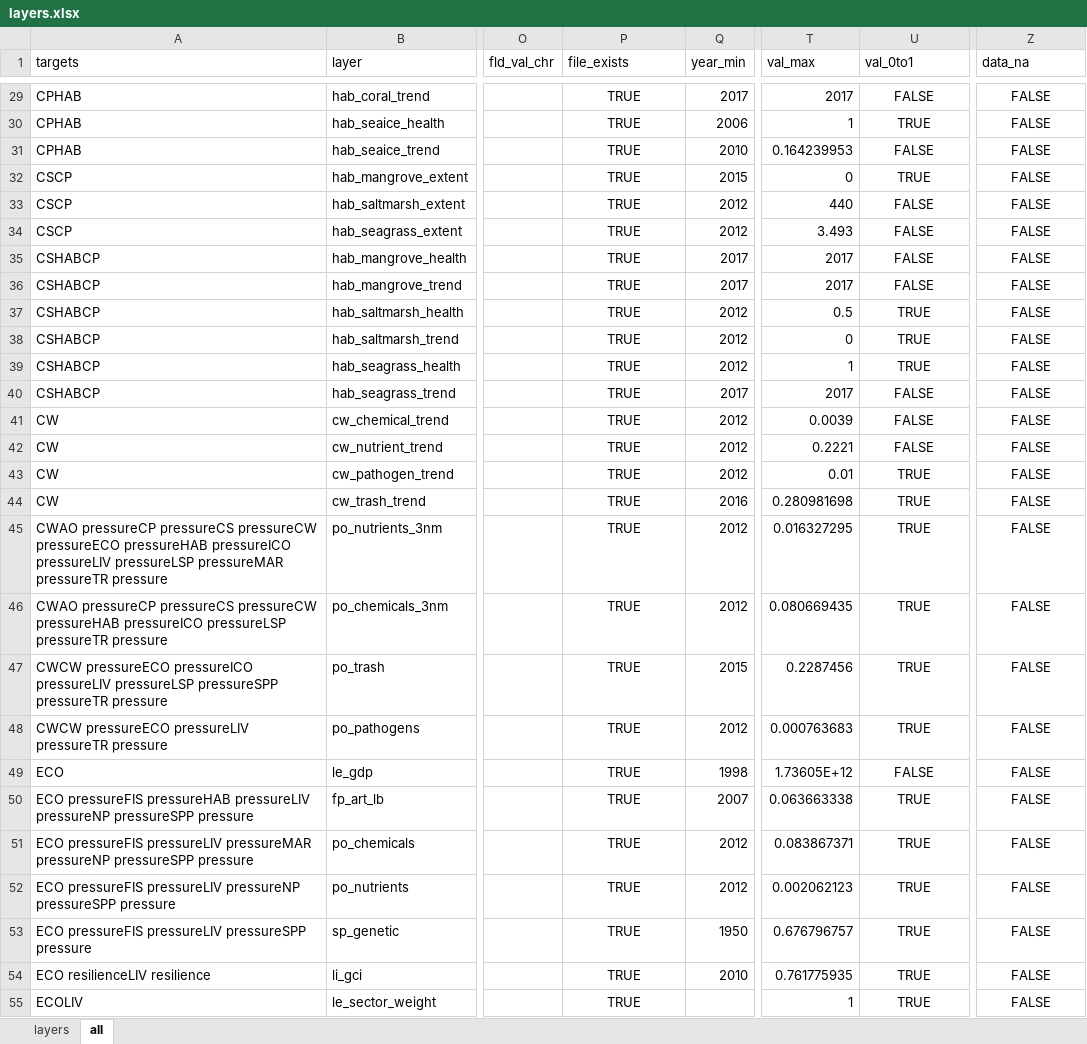
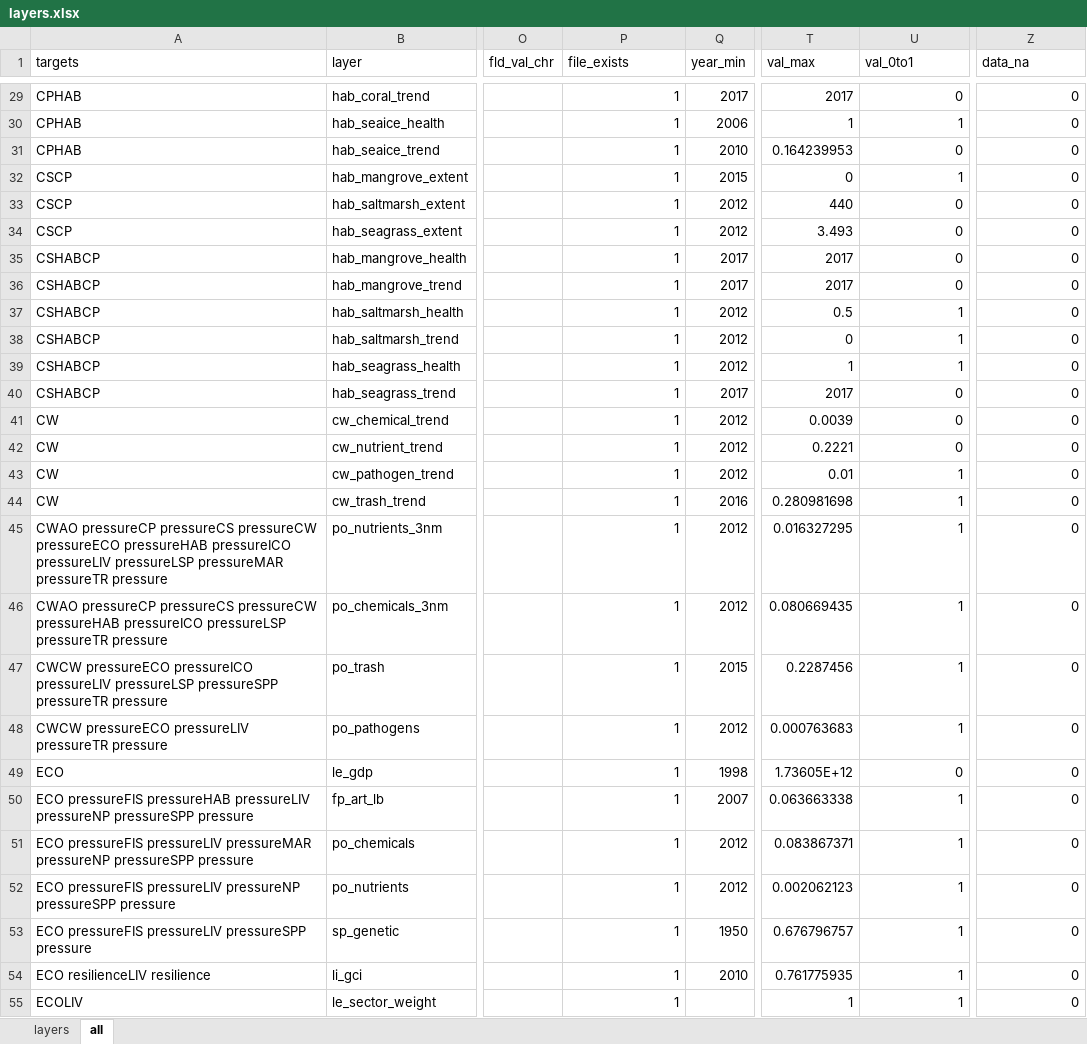
Before and after one commit to OHI-Science/pat, an Excel workbook: comunas/layers.xlsx, sheet all, drawn as a sheet; only a part is shown, gaps mark what is left out; values as stored, in another font and other column widths than the file's, no borders; table styles not drawn; the diff covers the shown part only; the diff names each change by its address in the sheet, - before the commit and + after, or states it on an @@ line.

```diff
--- a/comunas/layers.xlsx (sheet all)
+++ b/comunas/layers.xlsx (sheet all)
-P29:P55 (file_exists): TRUE
+P29:P55 (file_exists): 1
-P29:P55 alignment: center
+P29:P55 alignment: right
-U29:U55 alignment: center
+U29:U55 alignment: right
-U29 (val_0to1): FALSE
+U29 (val_0to1): 0
-Z29:Z55 (data_na): FALSE
+Z29:Z55 (data_na): 0
-Z29:Z55 alignment: center
+Z29:Z55 alignment: right
-U30 (val_0to1): TRUE
+U30 (val_0to1): 1
-U31 (val_0to1): FALSE
+U31 (val_0to1): 0
-U32 (val_0to1): TRUE
+U32 (val_0to1): 1
-U33:U36 (val_0to1): FALSE
+U33:U36 (val_0to1): 0
-U37:U39 (val_0to1): TRUE
+U37:U39 (val_0to1): 1
-U40:U42 (val_0to1): FALSE
+U40:U42 (val_0to1): 0
-U43:U48 (val_0to1): TRUE
+U43:U48 (val_0to1): 1
-U49 (val_0to1): FALSE
+U49 (val_0to1): 0
-U50:U55 (val_0to1): TRUE
+U50:U55 (val_0to1): 1
```
Also changed, not shown: 222 edited cells and cell formats elsewhere in this sheet, 4 other files.
